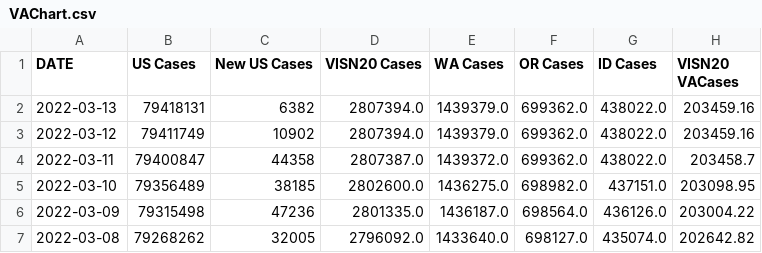
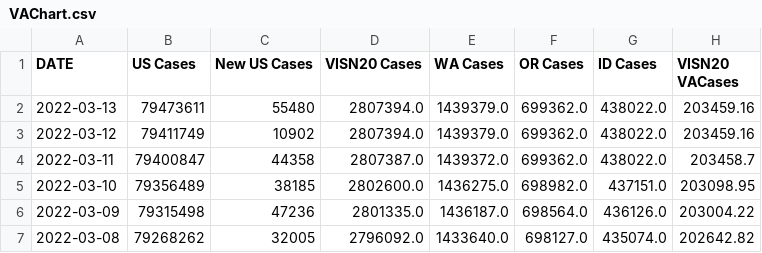
Before and after one commit to trebbag/VACovid, a CSV file: VAChart.csv, drawn as a sheet; only a part is shown; the diff names each change by its address in the sheet, - before the commit and + after, or states it on an @@ line.

```diff
--- a/VAChart.csv
+++ b/VAChart.csv
-B2 (US Cases): 79418131
+B2 (US Cases): 79473611
-C2 (New US Cases): 6382
+C2 (New US Cases): 55480
```
Also changed, not shown: CCTVAChart2.csv.
